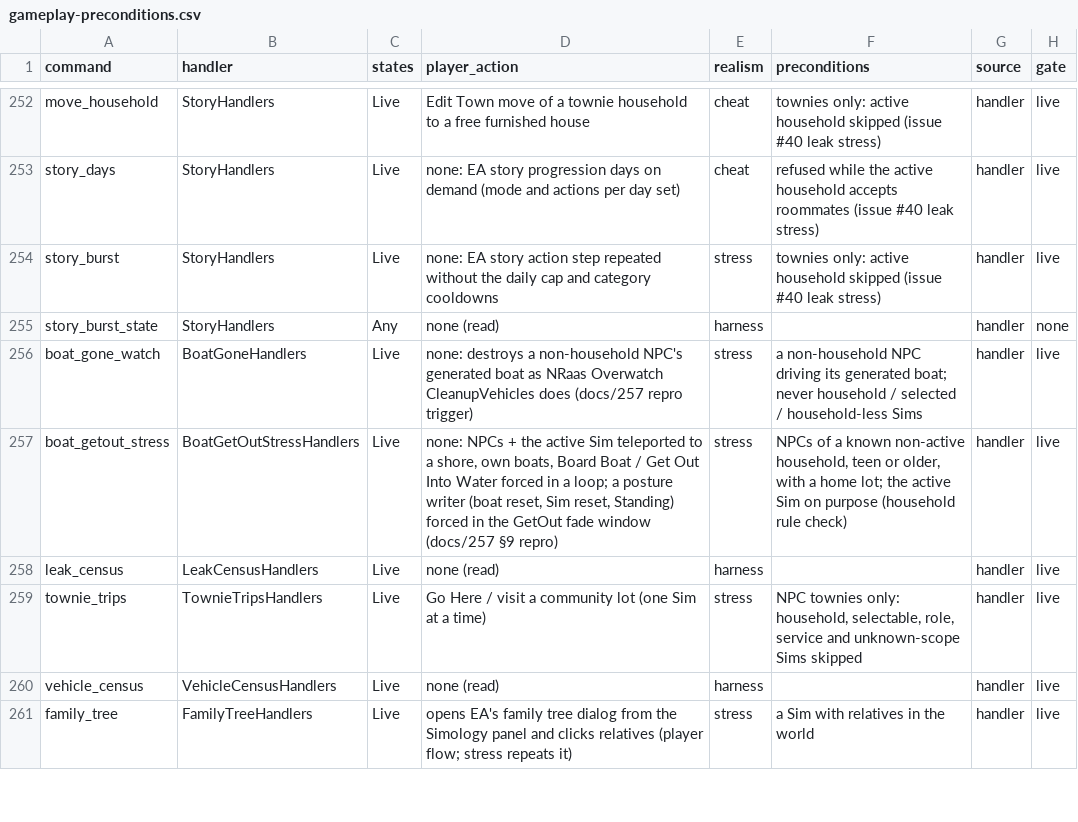
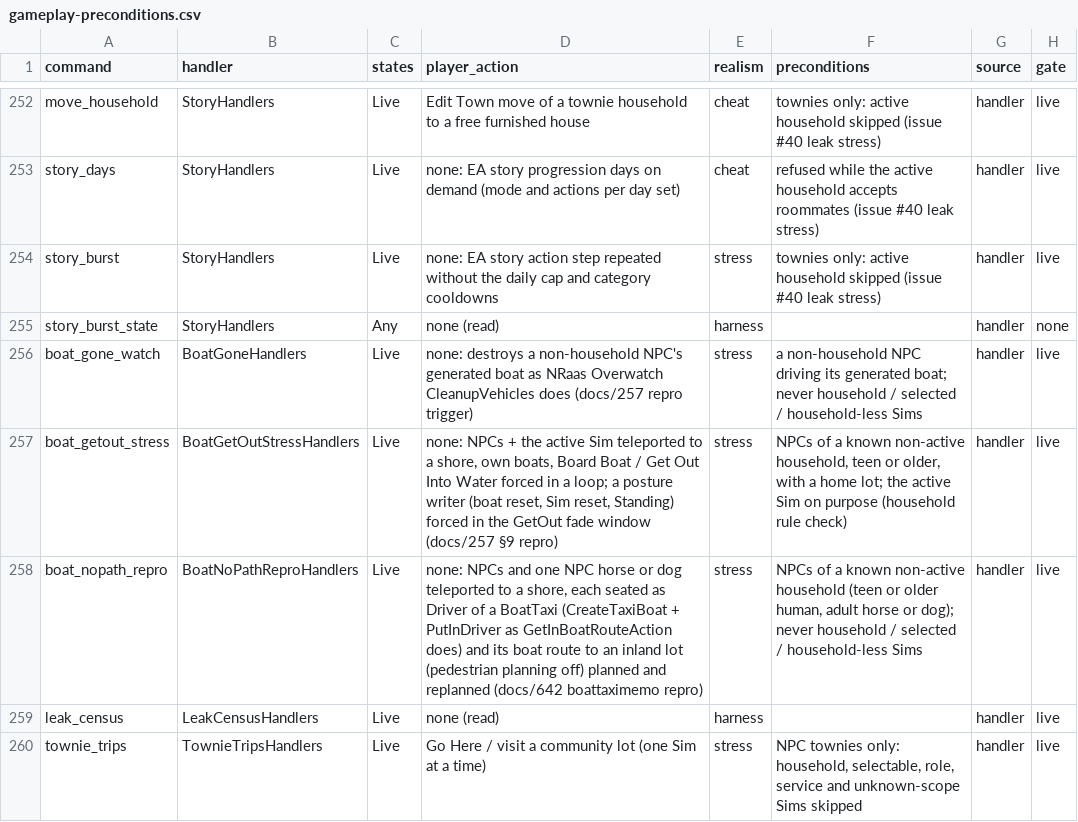
Before and after one commit to alexvixell35-stack/sims3-modernization, a CSV file: docs/data/gameplay-preconditions.csv, drawn as a sheet; only a part is shown, gaps mark what is left out; the shorter side is filled out with more unchanged rows.

Commit message:
boattaximemo: skip-reason log, forced repro boat_nopath_repro; in-game pass (docs/642)

```diff
--- a/docs/data/gameplay-preconditions.csv
+++ b/docs/data/gameplay-preconditions.csv
@@ -257,2 +257,3 @@ boat_gone_watch,BoatGoneHandlers,Live,"none: destroys a non-household NPC's gene
 boat_getout_stress,BoatGetOutStressHandlers,Live,"none: NPCs + the active Sim teleported to a shore, own boats, Board Boat / Get Out Into Water forced in a loop; a posture writer (boat reset, Sim reset, Standing) forced in the GetOut fade window (docs/257 §9 repro)",stress,"NPCs of a known non-active household, teen or older, with a home lot; the active Sim on purpose (household rule check)",handler,live
+boat_nopath_repro,BoatNoPathReproHandlers,Live,"none: NPCs and one NPC horse or dog teleported to a shore, each seated as Driver of a BoatTaxi (CreateTaxiBoat + PutInDriver as GetInBoatRouteAction does) and its boat route to an inland lot (pedestrian planning off) planned and replanned (docs/642 boattaximemo repro)",stress,"NPCs of a known non-active household (teen or older human, adult horse or dog); never household / selected / household-less Sims",handler,live
 leak_census,LeakCensusHandlers,Live,none (read),harness,,handler,live
```
Also changed, not shown: 5 other files.
